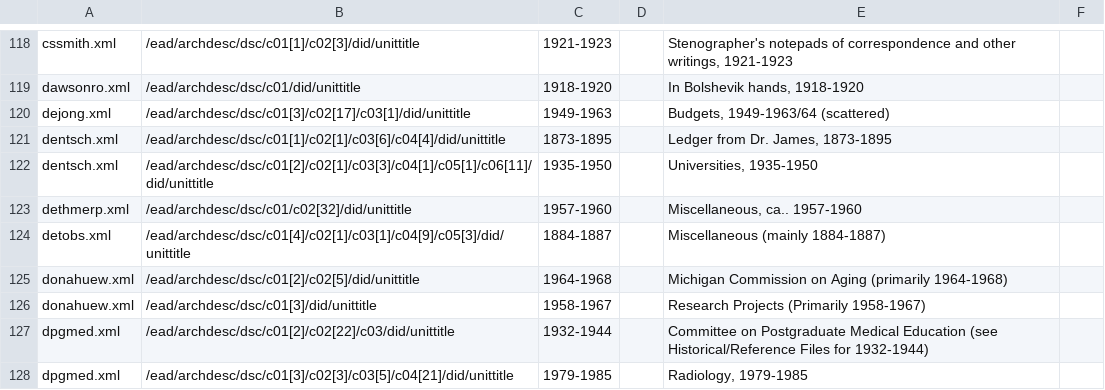
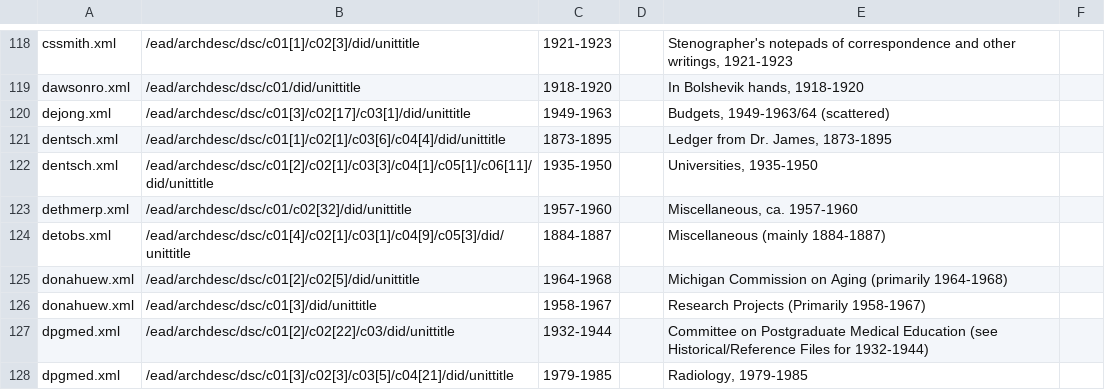
Before and after one commit to eckardm/work-stuff, a CSV file: numbers_that_might_be_dates_report-no-typos-no-not-dates.csv, drawn as a sheet; only a part is shown, gaps mark what is left out.

Commit message:
correct dates

```diff
--- a/numbers_that_might_be_dates_report-no-typos-no-not-dates.csv
+++ b/numbers_that_might_be_dates_report-no-typos-no-not-dates.csv
@@ -122,3 +122,3 @@ dentsch.xml,/ead/archdesc/dsc/c01[1]/c02[1]/c03[6]/c04[4]/did/unittitle,1873-189
 dentsch.xml,/ead/archdesc/dsc/c01[2]/c02[1]/c03[3]/c04[1]/c05[1]/c06[11]/did/unittitle,1935-1950,,"Universities, 1935-1950",
-dethmerp.xml,/ead/archdesc/dsc/c01/c02[32]/did/unittitle,1957-1960,,"Miscellaneous, ca.. 1957-1960",
+dethmerp.xml,/ead/archdesc/dsc/c01/c02[32]/did/unittitle,1957-1960,,"Miscellaneous, ca. 1957-1960",
 detobs.xml,/ead/archdesc/dsc/c01[4]/c02[1]/c03[1]/c04[9]/c05[3]/did/unittitle,1884-1887,,Miscellaneous (mainly 1884-1887),
```
Also changed, not shown: 1 other file.
